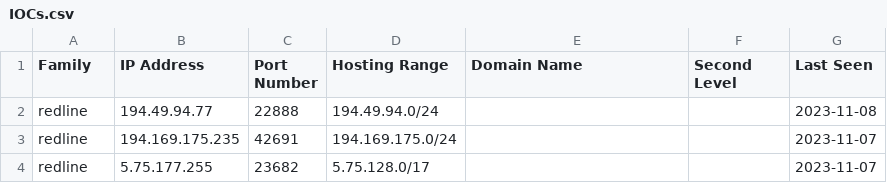
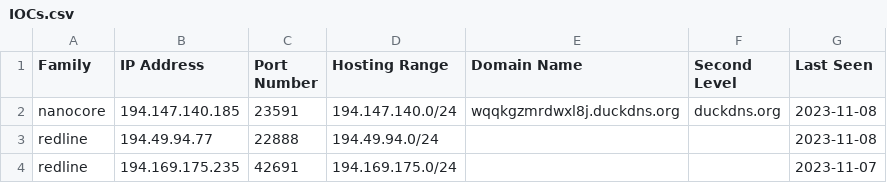
Before and after one commit to Abjuri5t/SarlackLab, a CSV file: IOCs.csv, drawn as a sheet; only a part is shown; the shorter side is filled out with more unchanged rows.

Commit message:
IOC update

```diff
--- a/IOCs.csv
+++ b/IOCs.csv
@@ -1,2 +1,3 @@
 Family,IP Address,Port Number,Hosting Range,Domain Name,Second Level,Last Seen
+nanocore,194.147.140.185,23591,194.147.140.0/24,wqqkgzmrdwxl8j.duckdns.org,duckdns.org,2023-11-08
 redline,194.49.94.77,22888,194.49.94.0/24,,,2023-11-08
```
